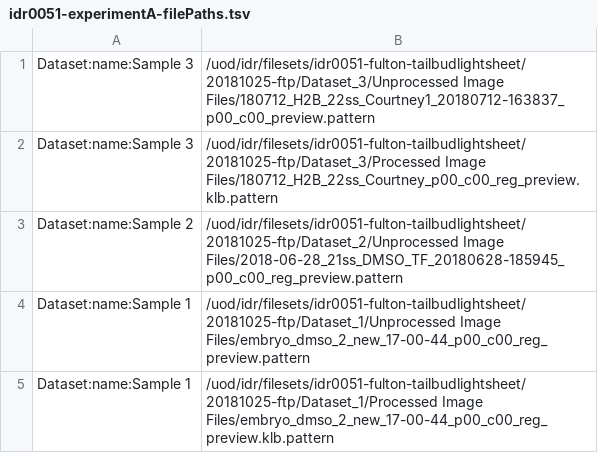
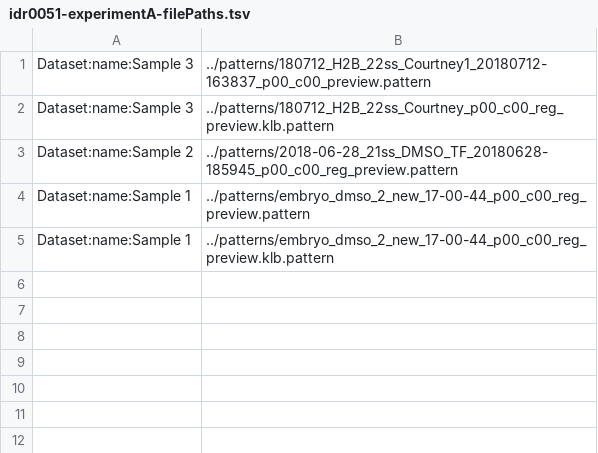
Before and after one commit to snoopycrimecop/idr0051-fulton-tailbudlightsheet, a TSV file: experimentA/idr0051-experimentA-filePaths.tsv, drawn as a sheet.

Commit message:
Use paths in pattern files

```diff
--- a/experimentA/idr0051-experimentA-filePaths.tsv
+++ b/experimentA/idr0051-experimentA-filePaths.tsv
@@ -1,5 +1,5 @@
-Dataset:name:Sample 3	/uod/idr/filesets/idr0051-fulton-tailbudlightsheet/20181025-ftp/Dataset_3/Unprocessed Image Files/180712_H2B_22ss_Courtney1_20180712-163837_p00_c00_preview.pattern
-Dataset:name:Sample 3	/uod/idr/filesets/idr0051-fulton-tailbudlightsheet/20181025-ftp/Dataset_3/Processed Image Files/180712_H2B_22ss_Courtney_p00_c00_reg_preview.klb.pattern
-Dataset:name:Sample 2	/uod/idr/filesets/idr0051-fulton-tailbudlightsheet/20181025-ftp/Dataset_2/Unprocessed Image Files/2018-06-28_21ss_DMSO_TF_20180628-185945_p00_c00_reg_preview.pattern
-Dataset:name:Sample 1	/uod/idr/filesets/idr0051-fulton-tailbudlightsheet/20181025-ftp/Dataset_1/Unprocessed Image Files/embryo_dmso_2_new_17-00-44_p00_c00_reg_preview.pattern
-Dataset:name:Sample 1	/uod/idr/filesets/idr0051-fulton-tailbudlightsheet/20181025-ftp/Dataset_1/Processed Image Files/embryo_dmso_2_new_17-00-44_p00_c00_reg_preview.klb.pattern
+Dataset:name:Sample 3	../patterns/180712_H2B_22ss_Courtney1_20180712-163837_p00_c00_preview.pattern
+Dataset:name:Sample 3	../patterns/180712_H2B_22ss_Courtney_p00_c00_reg_preview.klb.pattern
+Dataset:name:Sample 2	../patterns/2018-06-28_21ss_DMSO_TF_20180628-185945_p00_c00_reg_preview.pattern
+Dataset:name:Sample 1	../patterns/embryo_dmso_2_new_17-00-44_p00_c00_reg_preview.pattern
+Dataset:name:Sample 1	../patterns/embryo_dmso_2_new_17-00-44_p00_c00_reg_preview.klb.pattern
```
Also changed, not shown: 11 other files.
